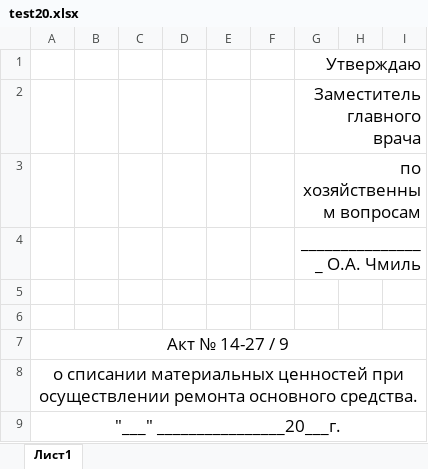
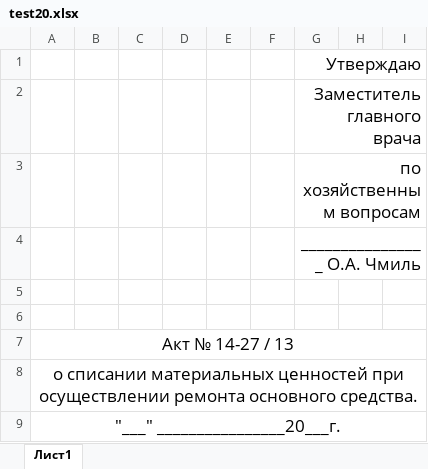
Before and after one commit to LaPesadilla-rus/test_sklad, an Excel workbook: backend/docs/test20.xlsx, sheet Лист1, drawn as a sheet; only a part is shown; values as stored, in another font and other column widths than the file's, no borders; the diff names each change by its address in the sheet, - before the commit and + after, or states it on an @@ line.

```diff
--- a/backend/docs/test20.xlsx (sheet Лист1)
+++ b/backend/docs/test20.xlsx (sheet Лист1)
-A7: Акт № 14-27 / 9
+A7: Акт № 14-27 / 13
```
Also changed, not shown: backend/docs/test10.xlsx, backend/docs/test100_T.xlsx, 39 other files.
